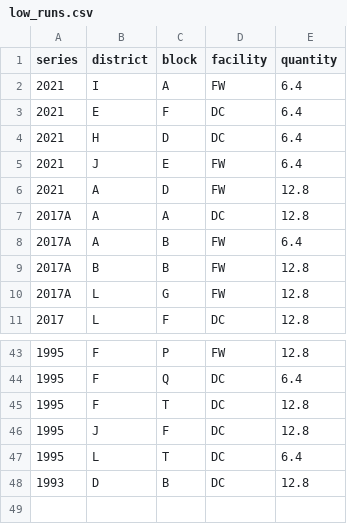
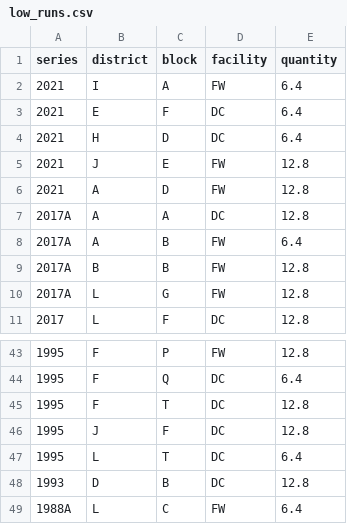
Before and after one commit to ptbarros/dollar-bill-processor, a CSV file: patterns/core/low_runs.csv, drawn as a sheet; only a part is shown, gaps mark what is left out.

```diff
--- a/patterns/core/low_runs.csv
+++ b/patterns/core/low_runs.csv
@@ -4,3 +4,3 @@ series,district,block,facility,quantity
 2021,H,D,DC,6.4
-2021,J,E,FW,6.4
+2021,J,E,FW,12.8
 2021,A,D,FW,12.8
@@ -48 +48,2 @@ series,district,block,facility,quantity
 1993,D,B,DC,12.8
+1988A,L,C,FW,6.4
```
Also changed, not shown: 1 other file.
